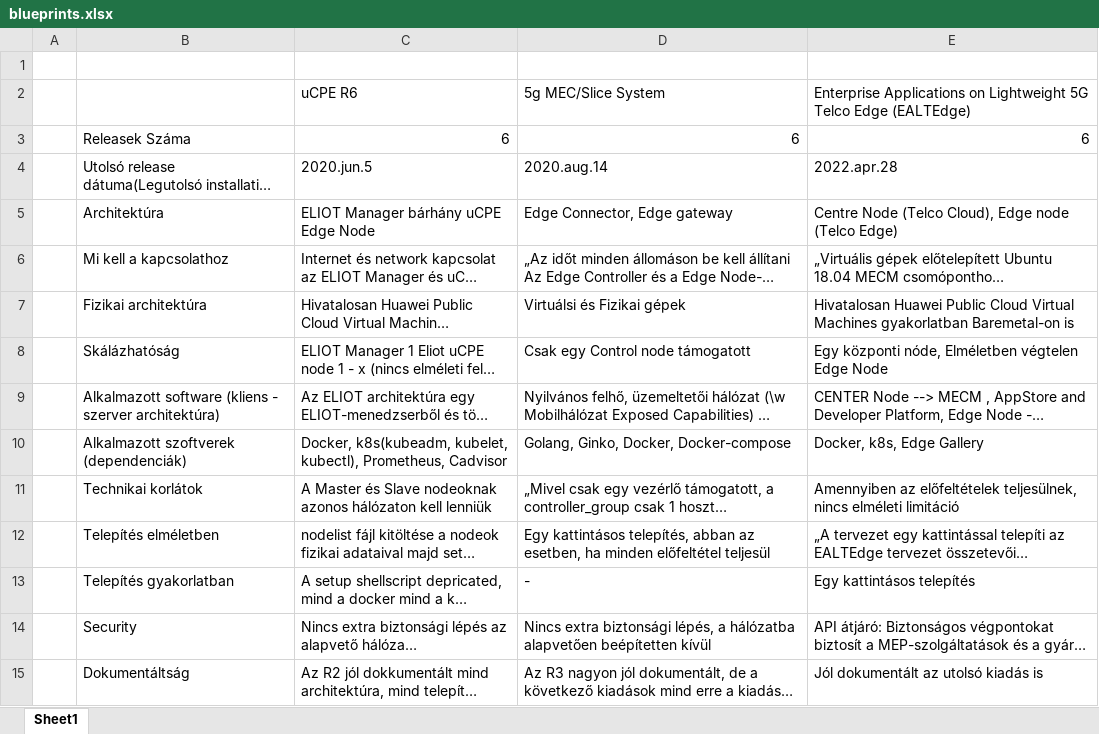
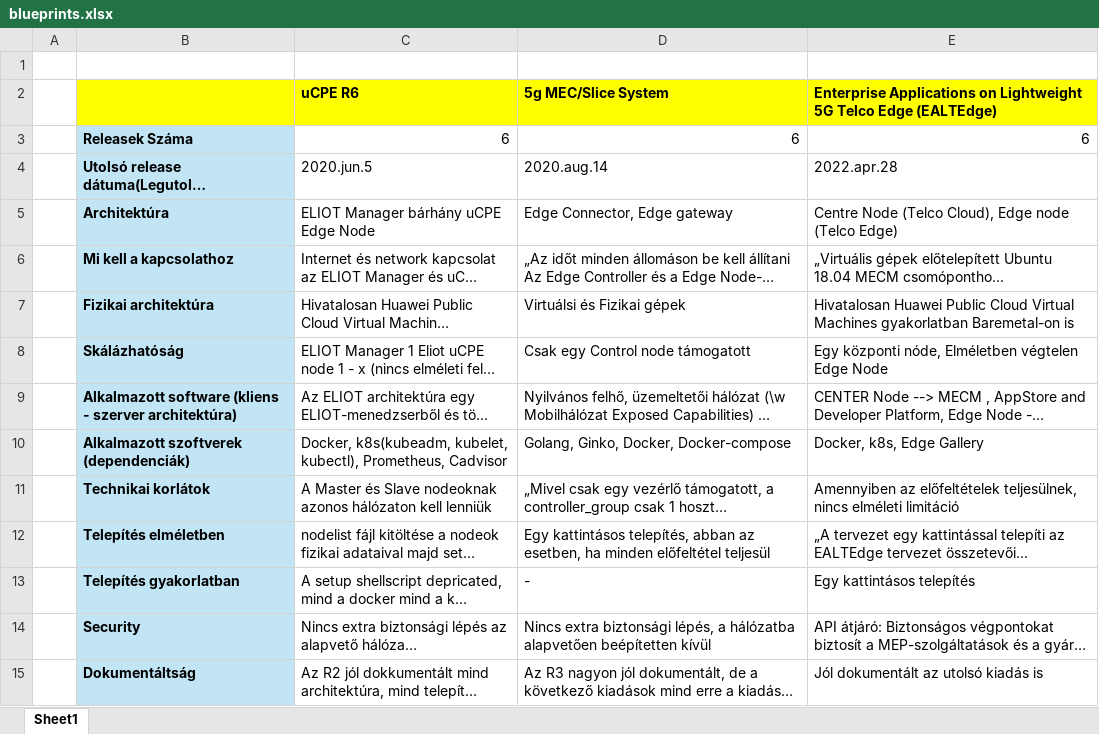
Before and after one commit to fegyobeno/Szakdolgozat_v2, an Excel workbook: Diagrams/blueprints.xlsx, sheet Sheet1, drawn as a sheet; long unchanged cells end in …; values as stored, in another font and other column widths than the file's, no borders; the diff names each change by its address in the sheet, - before the commit and + after, or states it on an @@ line.

```diff
--- a/Diagrams/blueprints.xlsx (sheet Sheet1)
+++ b/Diagrams/blueprints.xlsx (sheet Sheet1)
-B2:E2 fill: none
+B2:E2 fill: #FFFF00
-C2:E2 bold: off
+C2:E2 bold: on
@@ B3:B15 fill: none → #C1E5F5, bold: off → on @@
```
Also changed, not shown: 14 other files.
